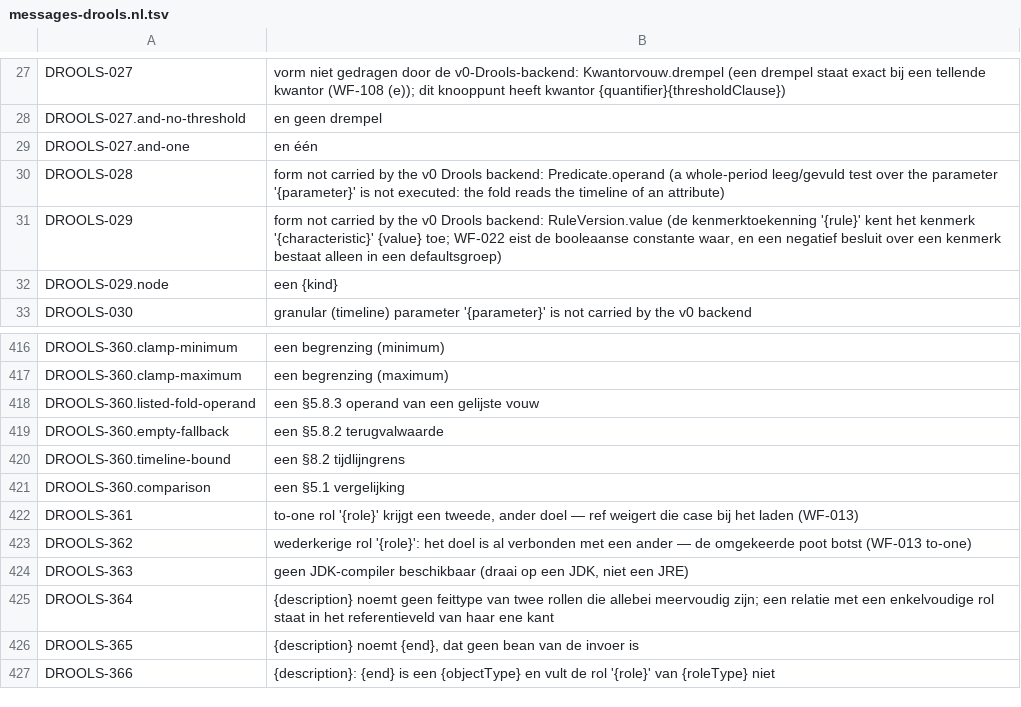
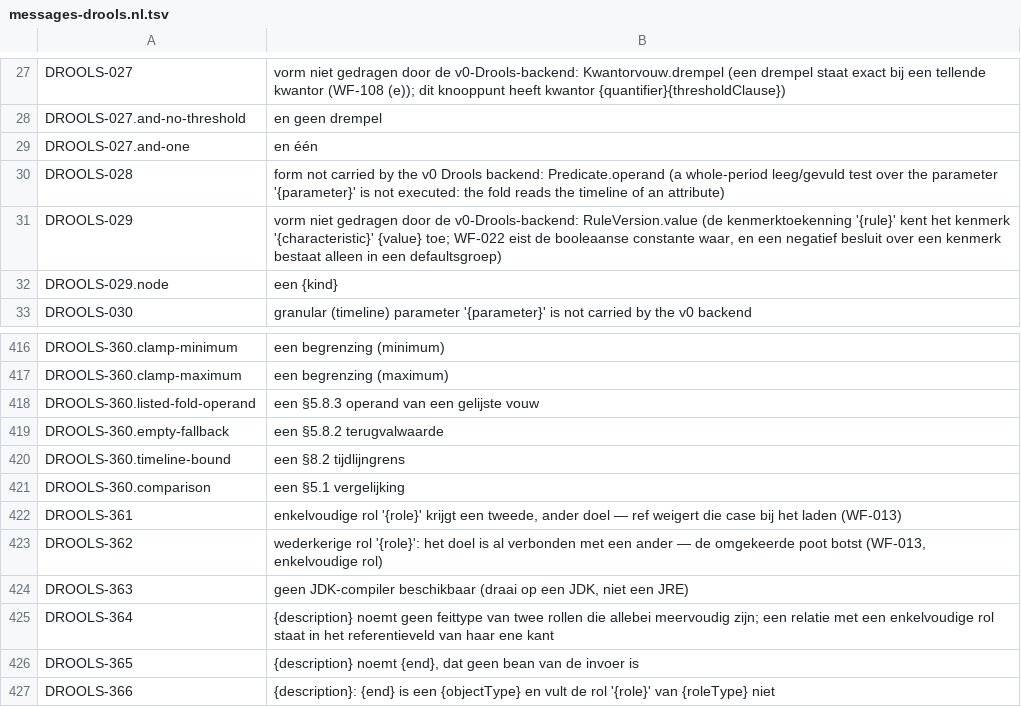
Before and after one commit to uchar-dev/uchar, a TSV file: backends/drools/src/main/resources/dev/uchar/regelspraak/message/messages-drools.nl.tsv, drawn as a sheet; only a part is shown, gaps mark what is left out.

Commit message:
Drools-catalogus: een Nederlandse entry is helemaal Nederlands
Besluit 3 laat Engelse zinnen in messages-drools.nl.tsv toe, geen
gemengde: een melding is in één taal. check-drools-codes.sh weigert
nu een Nederlandse entry buiten SAME_IN_BOTH met een Engels
functiewoord, tenzij ENGLISH_EXCEPTIONS haar met reden noemt, zoals
check-rgs-codes.sh voor de frontend. De drie gemengde entries
(DROOLS-029, -361, -362) zijn Nederlands gemaakt.

```diff
--- a/backends/drools/src/main/resources/dev/uchar/regelspraak/message/messages-drools.nl.tsv
+++ b/backends/drools/src/main/resources/dev/uchar/regelspraak/message/messages-drools.nl.tsv
@@ -30,3 +30,3 @@ DROOLS-027.and-one	 en één
 DROOLS-028	form not carried by the v0 Drools backend: Predicate.operand (a whole-period leeg/gevuld test over the parameter '{parameter}' is not executed: the fold reads the timeline of an attribute)
-DROOLS-029	form not carried by the v0 Drools backend: RuleVersion.value (de kenmerktoekenning '{rule}' kent het kenmerk '{characteristic}' {value} toe; WF-022 eist de booleaanse constante waar, en een negatief besluit over een kenmerk bestaat alleen in een defaultsgroep)
+DROOLS-029	vorm niet gedragen door de v0-Drools-backend: RuleVersion.value (de kenmerktoekenning '{rule}' kent het kenmerk '{characteristic}' {value} toe; WF-022 eist de booleaanse constante waar, en een negatief besluit over een kenmerk bestaat alleen in een defaultsgroep)
 DROOLS-029.node	een {kind}
@@ -421,4 +421,4 @@ DROOLS-360.timeline-bound	een §8.2 tijdlijngrens
 DROOLS-360.comparison	een §5.1 vergelijking
-DROOLS-361	to-one rol '{role}' krijgt een tweede, ander doel — ref weigert die case bij het laden (WF-013)
-DROOLS-362	wederkerige rol '{role}': het doel is al verbonden met een ander — de omgekeerde poot botst (WF-013 to-one)
+DROOLS-361	enkelvoudige rol '{role}' krijgt een tweede, ander doel — ref weigert die case bij het laden (WF-013)
+DROOLS-362	wederkerige rol '{role}': het doel is al verbonden met een ander — de omgekeerde poot botst (WF-013, enkelvoudige rol)
 DROOLS-363	geen JDK-compiler beschikbaar (draai op een JDK, niet een JRE)
```
Also changed, not shown: 3 other files.
